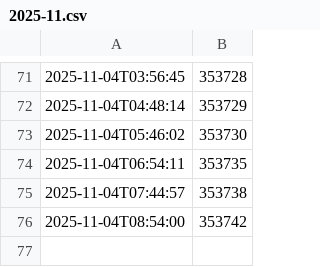
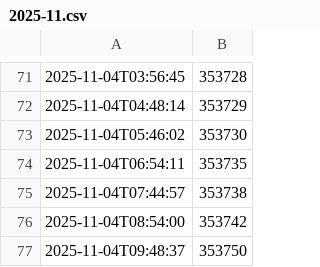
Before and after one commit to amezin/ddterm-downloads-history, a CSV file: 2025-11.csv, drawn as a sheet; only a part is shown, gaps mark what is left out; the diff names each change by its address in the sheet, - before the commit and + after, or states it on an @@ line.

```diff
--- a/2025-11.csv
+++ b/2025-11.csv
+row 77: 2025-11-04T09:48:37 | 353750
```
